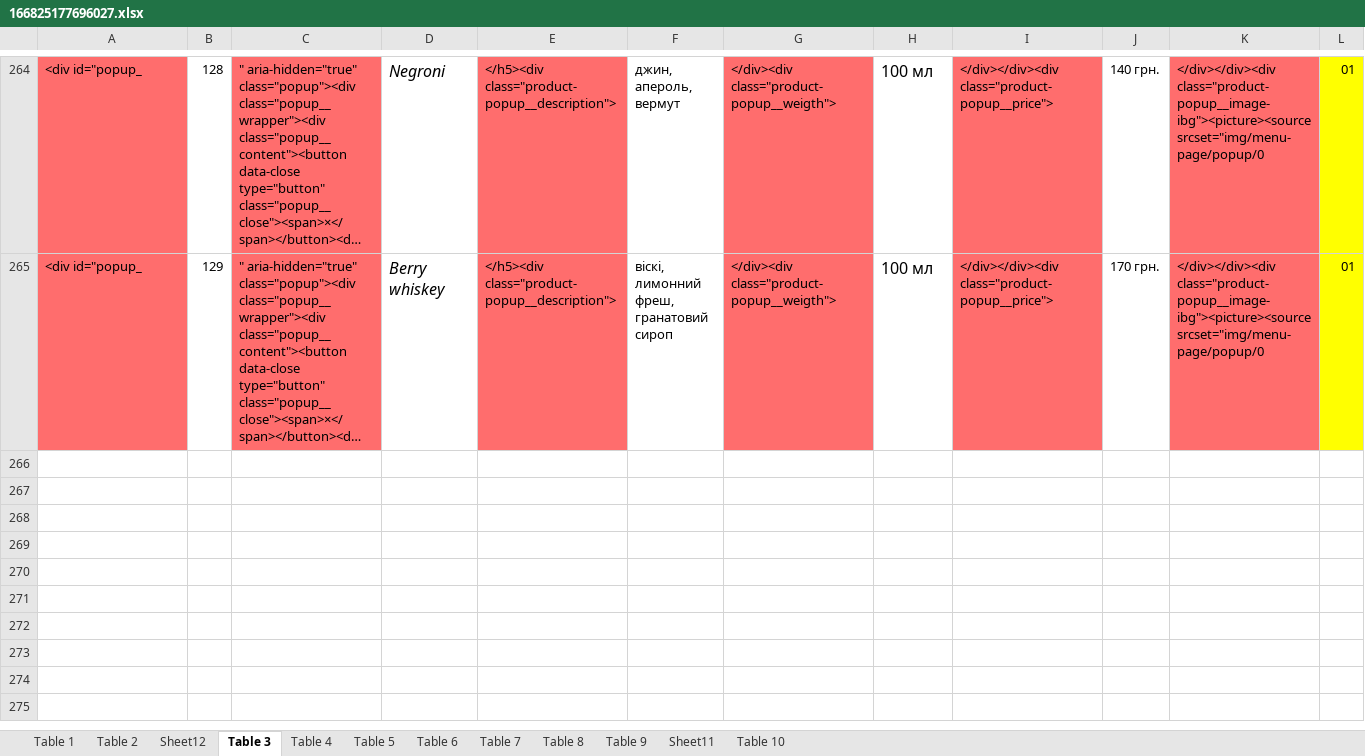
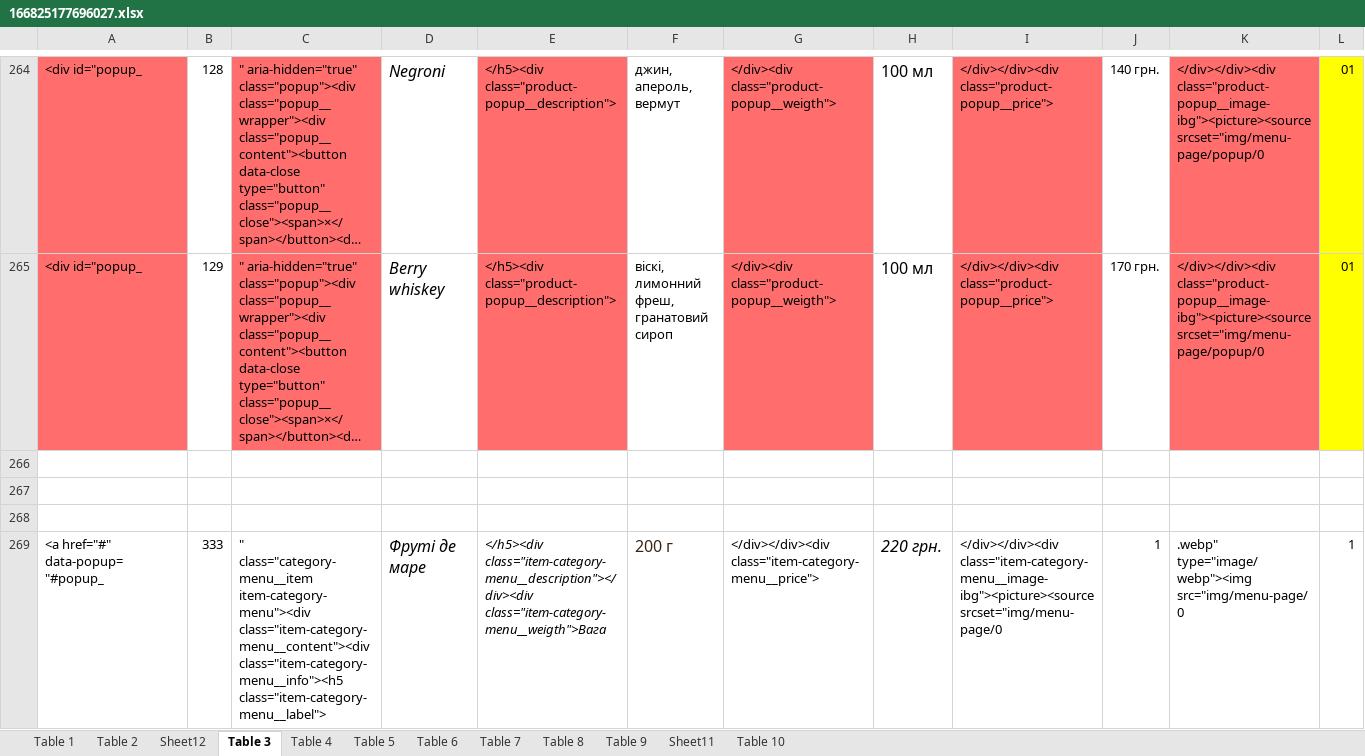
Before and after one commit to astas2286/honey, an Excel workbook: menu_files/166825177696027.xlsx, sheet Table 3, drawn as a sheet; only a part is shown, gaps mark what is left out; long unchanged cells end in …; values as stored, in another font and other column widths than the file's, no borders; rows hold the shown columns only; the diff covers the shown part only; the diff names each change by its address in the sheet, - before the commit and + after, or states it on an @@ line.

Commit message:
ancors in menu

```diff
--- a/menu_files/166825177696027.xlsx (sheet Table 3)
+++ b/menu_files/166825177696027.xlsx (sheet Table 3)
+row 266: (empty)
+row 267: (empty)
+row 268: (empty)
+row 269: <a href="#" data-popup="#popup_ | 333 | " class="category-menu__item item-category-menu"><div class="item-category-menu__content"><div class="item-category-menu__info"><h5 class="item-category-menu__label"> | Фруті де маре | </h5><div class="item-category-menu__description"></div><div class="item-category-menu__weigth">Вага | 200 г | </div></div><div class="item-category-menu__price"> | 220 грн. | </div></div><div class="item-category-menu__image-ibg"><picture><source srcset="img/menu-page/0 | 1 | .webp" type="image/webp"><img src="img/menu-page/0 | 1
```
Also changed, not shown: 12 added rows elsewhere in this sheet, charts or pictures, 7 other files.
